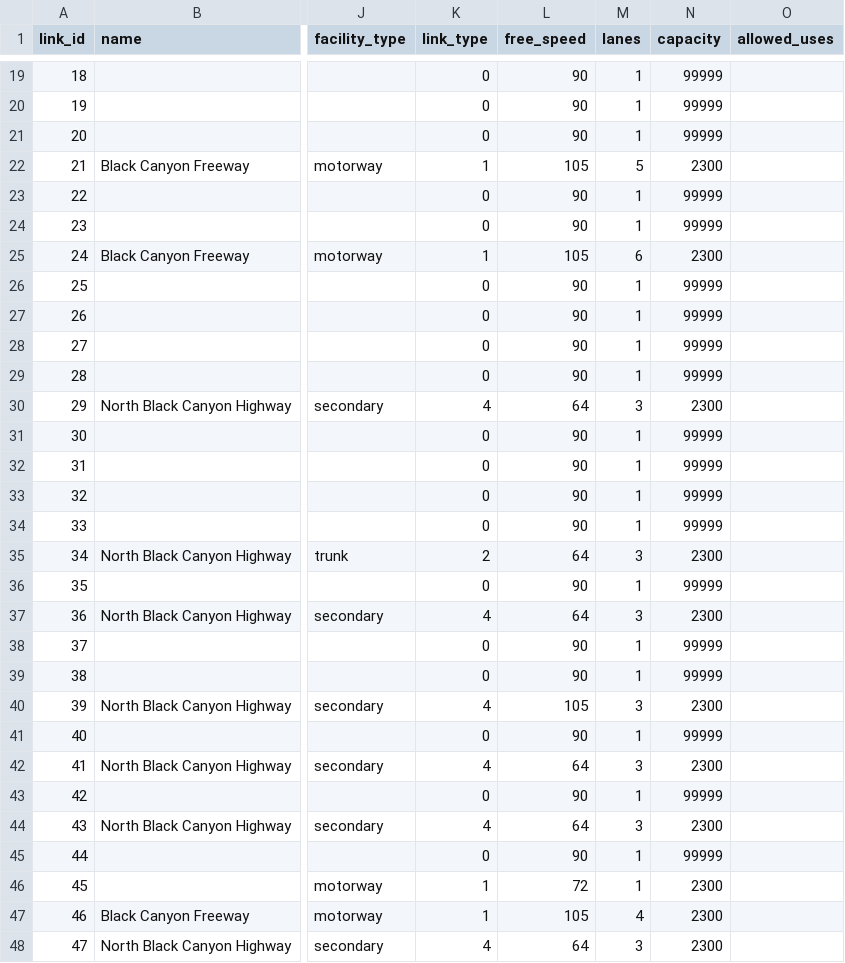
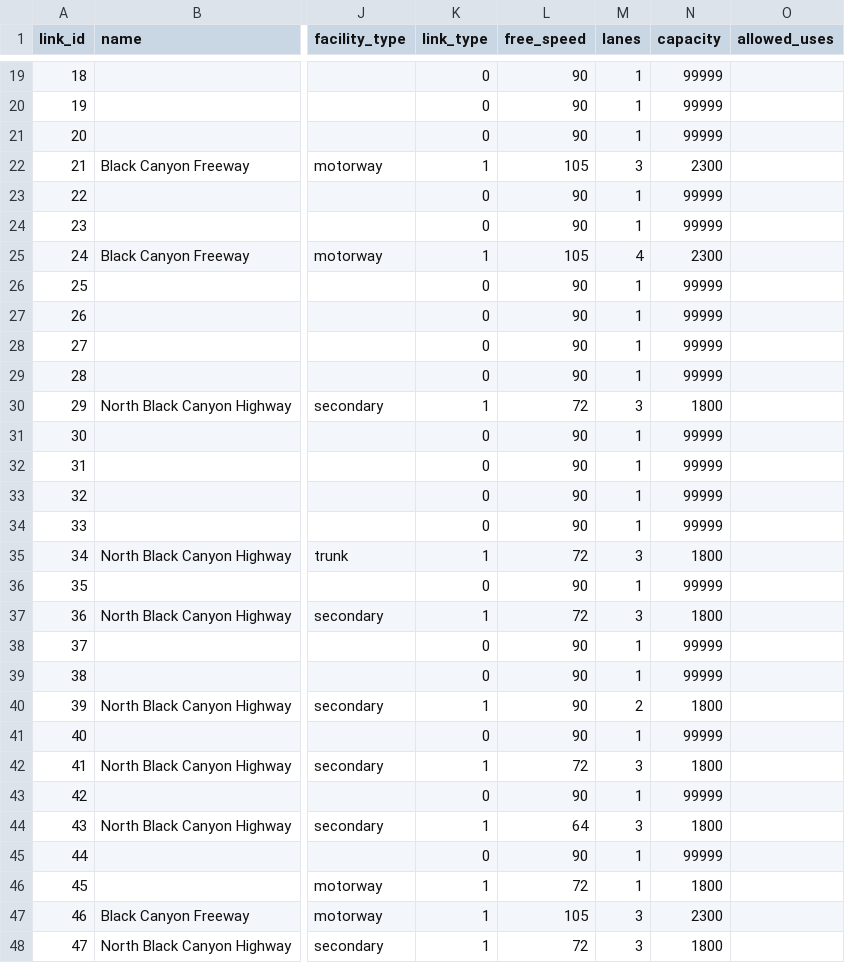
Before and after one commit to MustafaGada7/net_validator_code, a CSV file: I-17/link.csv, drawn as a sheet; only a part is shown, gaps mark what is left out; the diff covers the shown part only; the diff names each change by its address in the sheet, - before the commit and + after, or states it on an @@ line.

```diff
--- a/I-17/link.csv
+++ b/I-17/link.csv
-M22 (lanes): 5
+M22 (lanes): 3
-M25 (lanes): 6
+M25 (lanes): 4
-K30 (link_type): 4
+K30 (link_type): 1
-L30 (free_speed): 64
+L30 (free_speed): 72
-N30 (capacity): 2300
+N30 (capacity): 1800
-K35 (link_type): 2
+K35 (link_type): 1
-L35 (free_speed): 64
+L35 (free_speed): 72
-N35 (capacity): 2300
+N35 (capacity): 1800
-K37 (link_type): 4
+K37 (link_type): 1
-L37 (free_speed): 64
+L37 (free_speed): 72
-N37 (capacity): 2300
+N37 (capacity): 1800
-K40 (link_type): 4
+K40 (link_type): 1
-L40 (free_speed): 105
+L40 (free_speed): 90
-M40 (lanes): 3
+M40 (lanes): 2
-N40 (capacity): 2300
+N40 (capacity): 1800
-K42 (link_type): 4
+K42 (link_type): 1
-L42 (free_speed): 64
+L42 (free_speed): 72
-N42 (capacity): 2300
+N42 (capacity): 1800
-K44 (link_type): 4
+K44 (link_type): 1
-N44 (capacity): 2300
+N44 (capacity): 1800
-N46 (capacity): 2300
+N46 (capacity): 1800
-M47 (lanes): 4
+M47 (lanes): 3
-K48 (link_type): 4
+K48 (link_type): 1
-L48 (free_speed): 64
+L48 (free_speed): 72
-N48 (capacity): 2300
+N48 (capacity): 1800
```
Also changed, not shown: 94 edited cells elsewhere in this file, I-17/od_performance.csv, I-17/route_assignment.csv, 12 other files.
